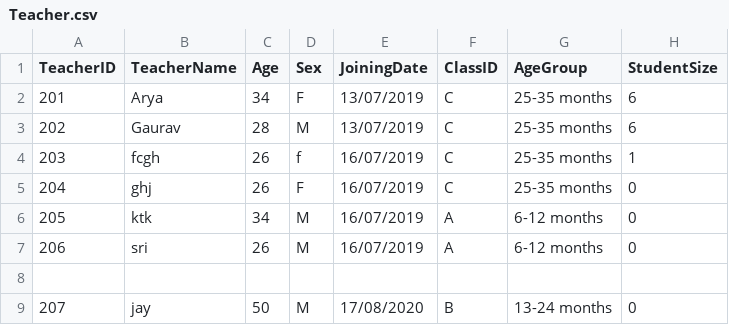
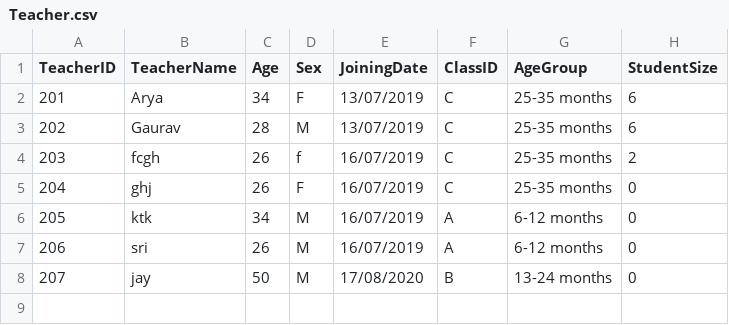
Before and after one commit to Anjali-Chitkara-ac/DayCare, a CSV file: Teacher.csv, drawn as a sheet.

```diff
--- a/Teacher.csv
+++ b/Teacher.csv
@@ -3,3 +3,3 @@ TeacherID,TeacherName,Age,Sex,JoiningDate,ClassID,AgeGroup,StudentSize
 202,Gaurav,28,M,13/07/2019,C,25-35 months,6
-203,fcgh,26,f,16/07/2019,C,25-35 months,1
+203,fcgh,26,f,16/07/2019,C,25-35 months,2
 204,ghj,26,F,16/07/2019,C,25-35 months,0
@@ -7,3 +7,2 @@ TeacherID,TeacherName,Age,Sex,JoiningDate,ClassID,AgeGroup,StudentSize
 206,sri,26,M,16/07/2019,A,6-12 months,0
-
 207,jay,50,M,17/08/2020,B,13-24 months,0
```
Also changed, not shown: imz.csv, student.csv, 2 other files.
